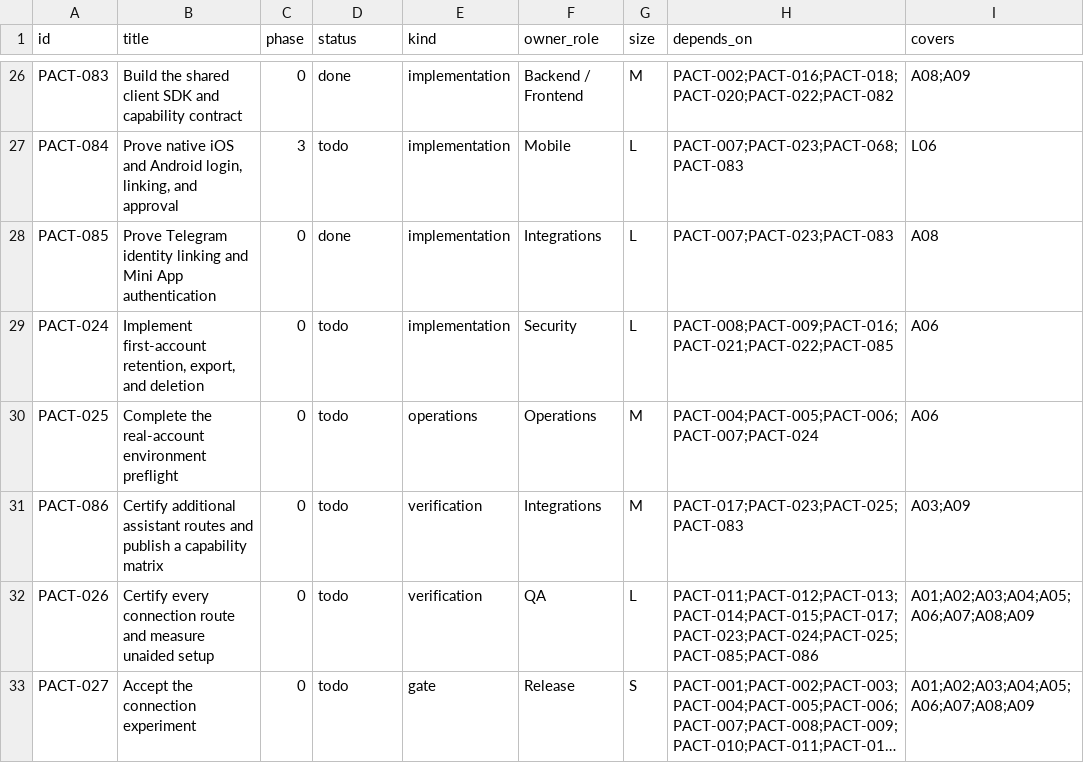
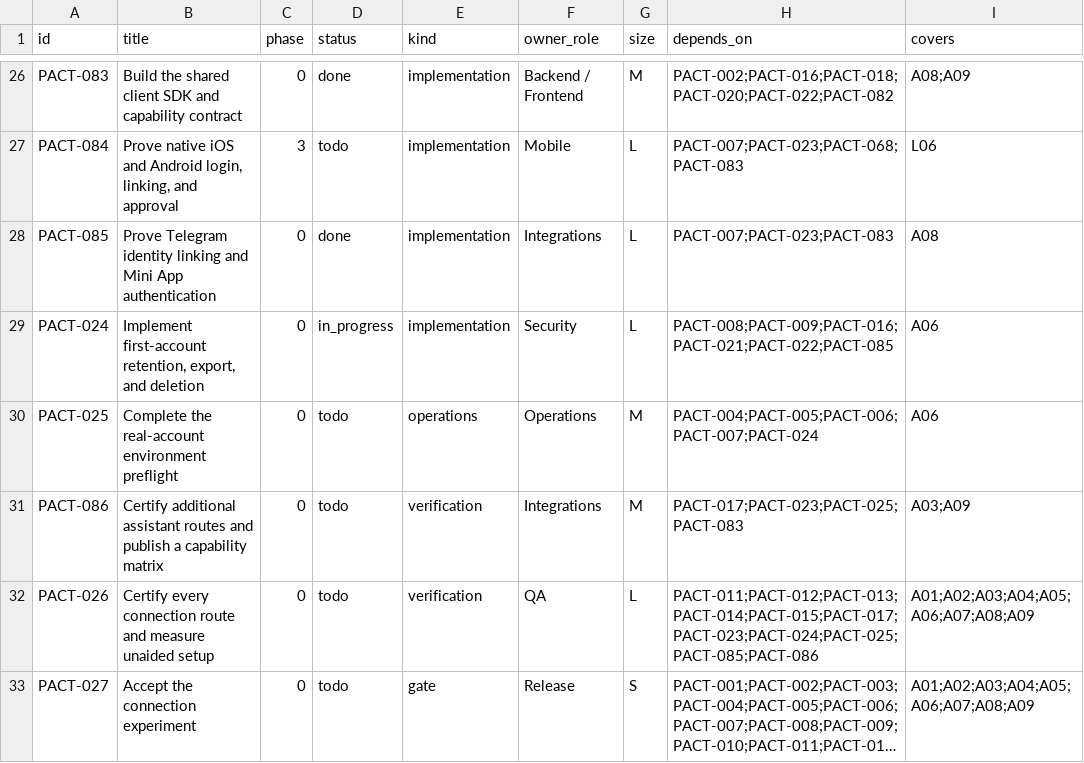
Before and after one commit to safa-safakhou/pact, a CSV file: docs/implementation/tasks.csv, drawn as a sheet; only a part is shown, gaps mark what is left out; long unchanged cells end in …; the diff names each change by its address in the sheet, - before the commit and + after, or states it on an @@ line.

Commit message:
docs(linear): start account privacy implementation

```diff
--- a/docs/implementation/tasks.csv
+++ b/docs/implementation/tasks.csv
-D29 (status): todo
+D29 (status): in_progress
```
Also changed, not shown: 3 other files.
